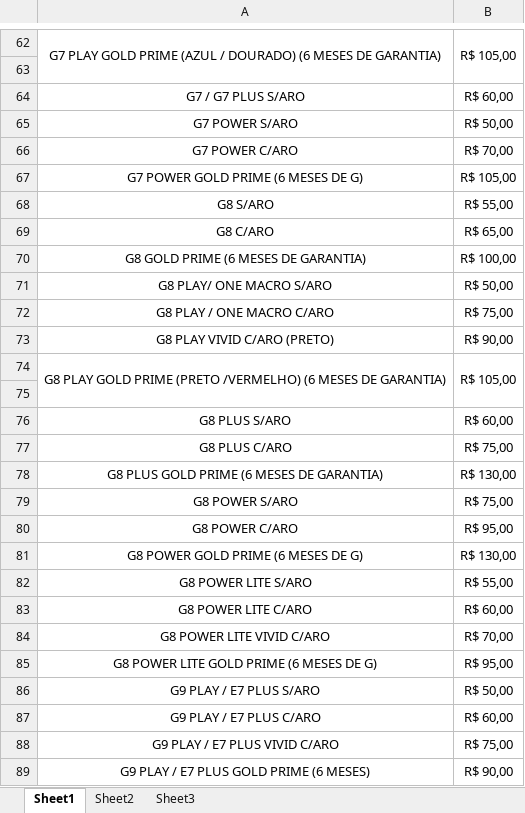
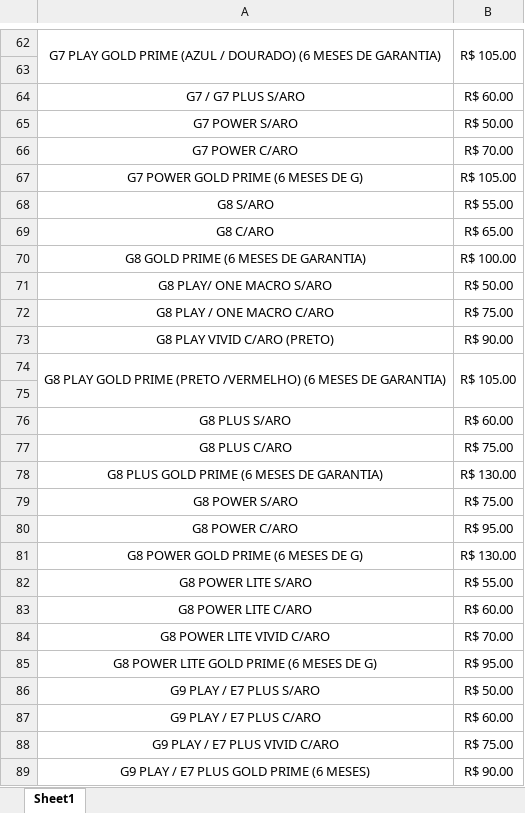
Before and after one commit to tonilsonmanoel/extrair_dados_tabela, an Excel workbook: tabelas_template/DISPLAY MOTOROLA.xlsx, sheet Sheet1, drawn as a sheet; only a part is shown, gaps mark what is left out; values as stored, in another font and other column widths than the file's, no borders; the diff covers the shown part only; the diff names each change by its address in the sheet, - before the commit and + after, or states it on an @@ line.

```diff
--- a/tabelas_template/DISPLAY MOTOROLA.xlsx (sheet Sheet1)
+++ b/tabelas_template/DISPLAY MOTOROLA.xlsx (sheet Sheet1)
-sheet tab: Sheet2
-sheet tab: Sheet3
-B62: R$ 105,00
+B62: R$ 105.00
-B64: R$ 60,00
+B64: R$ 60.00
-B65: R$ 50,00
+B65: R$ 50.00
-B66: R$ 70,00
+B66: R$ 70.00
-B67: R$ 105,00
+B67: R$ 105.00
-B68: R$ 55,00
+B68: R$ 55.00
-B69: R$ 65,00
+B69: R$ 65.00
-B70: R$ 100,00
+B70: R$ 100.00
-B71: R$ 50,00
+B71: R$ 50.00
-B72: R$ 75,00
+B72: R$ 75.00
-B73: R$ 90,00
+B73: R$ 90.00
-B74: R$ 105,00
+B74: R$ 105.00
-B76: R$ 60,00
+B76: R$ 60.00
-B77: R$ 75,00
+B77: R$ 75.00
-B78: R$ 130,00
+B78: R$ 130.00
-B79: R$ 75,00
+B79: R$ 75.00
-B80: R$ 95,00
+B80: R$ 95.00
-B81: R$ 130,00
+B81: R$ 130.00
-B82: R$ 55,00
+B82: R$ 55.00
-B83: R$ 60,00
+B83: R$ 60.00
-B84: R$ 70,00
+B84: R$ 70.00
-B85: R$ 95,00
+B85: R$ 95.00
-B86: R$ 50,00
+B86: R$ 50.00
-B87: R$ 60,00
+B87: R$ 60.00
-B88: R$ 75,00
+B88: R$ 75.00
-B89: R$ 90,00
+B89: R$ 90.00
```
Also changed, not shown: 117 added rows and 56 edited cells elsewhere in this sheet, tabelas_template/DISPLAY IPHONE.xlsx, tabelas_template/DISPLAY LENOVO.xlsx, 10 other files.
